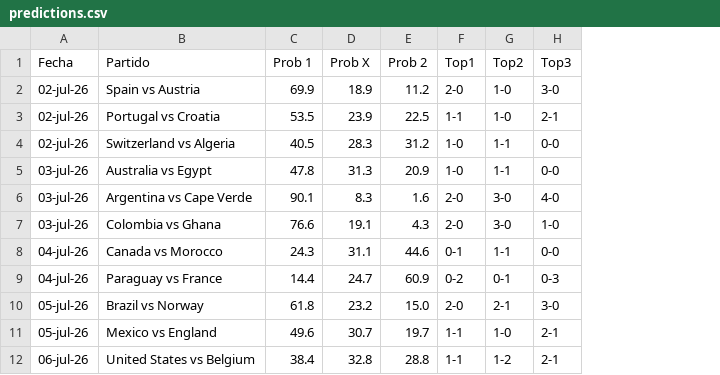
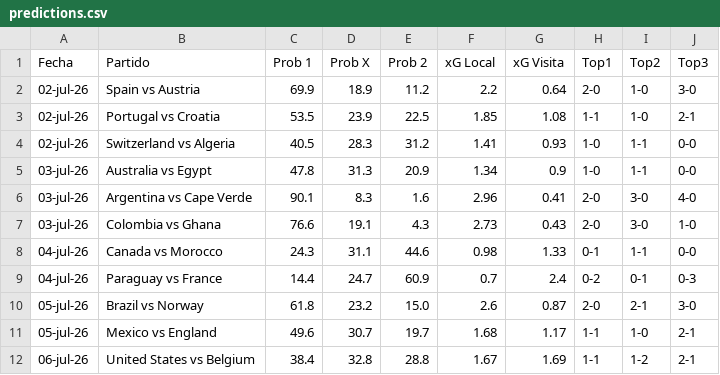
Before and after one commit to alejandropalencia12/predictor-mundial-2026_1.1, a CSV file: predictions.csv, drawn as a sheet; the diff names each change by its address in the sheet, - before the commit and + after, or states it on an @@ line.

```diff
--- a/predictions.csv
+++ b/predictions.csv
+column F (xG Local), rows 2-12: 2.2 | 1.85 | 1.41 | 1.34 | 2.96 | 2.73 | 0.98 | 0.7 | 2.6 | 1.68 | 1.67
+column G (xG Visita), rows 2-12: 0.64 | 1.08 | 0.93 | 0.9 | 0.41 | 0.43 | 1.33 | 2.4 | 0.87 | 1.17 | 1.69
```
